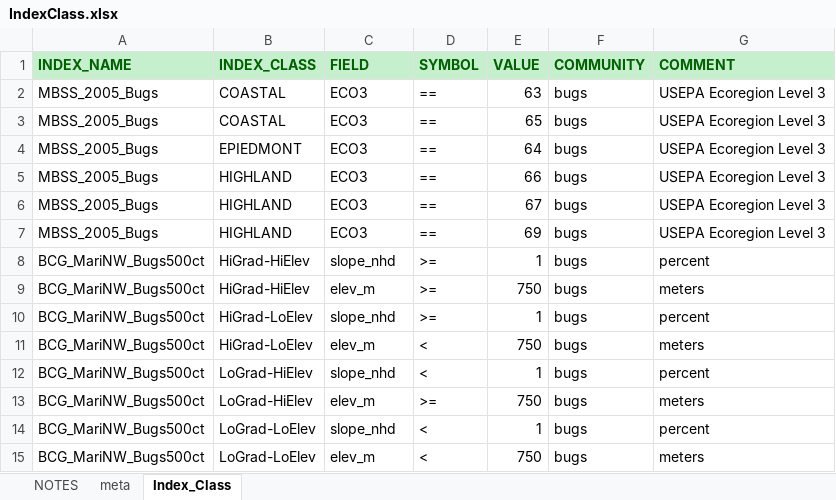
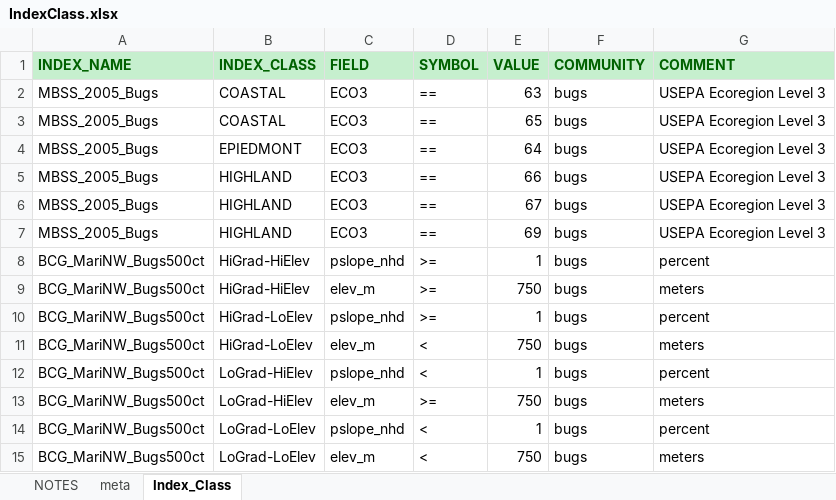
Before and after one commit to leppott/BioMonTools_SupportFiles, an Excel workbook: data/index_class/IndexClass.xlsx, sheet Index_Class, drawn as a sheet; values as stored, in another font and other column widths than the file's, no borders; the diff names each change by its address in the sheet, - before the commit and + after, or states it on an @@ line.

Commit message:
v0.0.1.9022
* refactor: Update PacNW index class required field names
    + slope_nhd to pslope_nhd

```diff
--- a/data/index_class/IndexClass.xlsx (sheet Index_Class)
+++ b/data/index_class/IndexClass.xlsx (sheet Index_Class)
-C8 (FIELD): slope_nhd
+C8 (FIELD): pslope_nhd
-C10 (FIELD): slope_nhd
+C10 (FIELD): pslope_nhd
-C12 (FIELD): slope_nhd
+C12 (FIELD): pslope_nhd
-C14 (FIELD): slope_nhd
+C14 (FIELD): pslope_nhd
```
Also changed, not shown: sheet NOTES, 3 other files.
